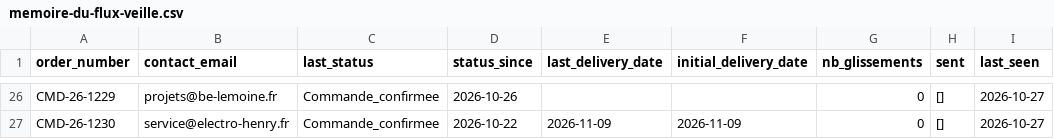
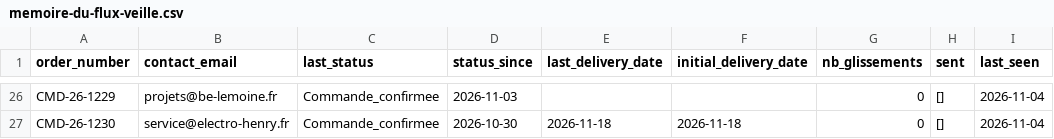
Before and after one commit to growthexmachina2/qwokka-demo, a CSV file: donnees/memoire-du-flux-veille.csv, drawn as a sheet; only a part is shown, gaps mark what is left out; the diff covers the shown part only; the diff names each change by its address in the sheet, - before the commit and + after, or states it on an @@ line.

```diff
--- a/donnees/memoire-du-flux-veille.csv
+++ b/donnees/memoire-du-flux-veille.csv
-D26 (status_since): 2026-10-26
+D26 (status_since): 2026-11-03
-I26:I27 (last_seen): 2026-10-27
+I26:I27 (last_seen): 2026-11-04
-D27 (status_since): 2026-10-22
+D27 (status_since): 2026-10-30
-E27 (last_delivery_date): 2026-11-09
+E27 (last_delivery_date): 2026-11-18
-F27 (initial_delivery_date): 2026-11-09
+F27 (initial_delivery_date): 2026-11-18
```
Also changed, not shown: 100 edited cells elsewhere in this file, donnees/commandes-erp-demo.csv, 2 other files.
